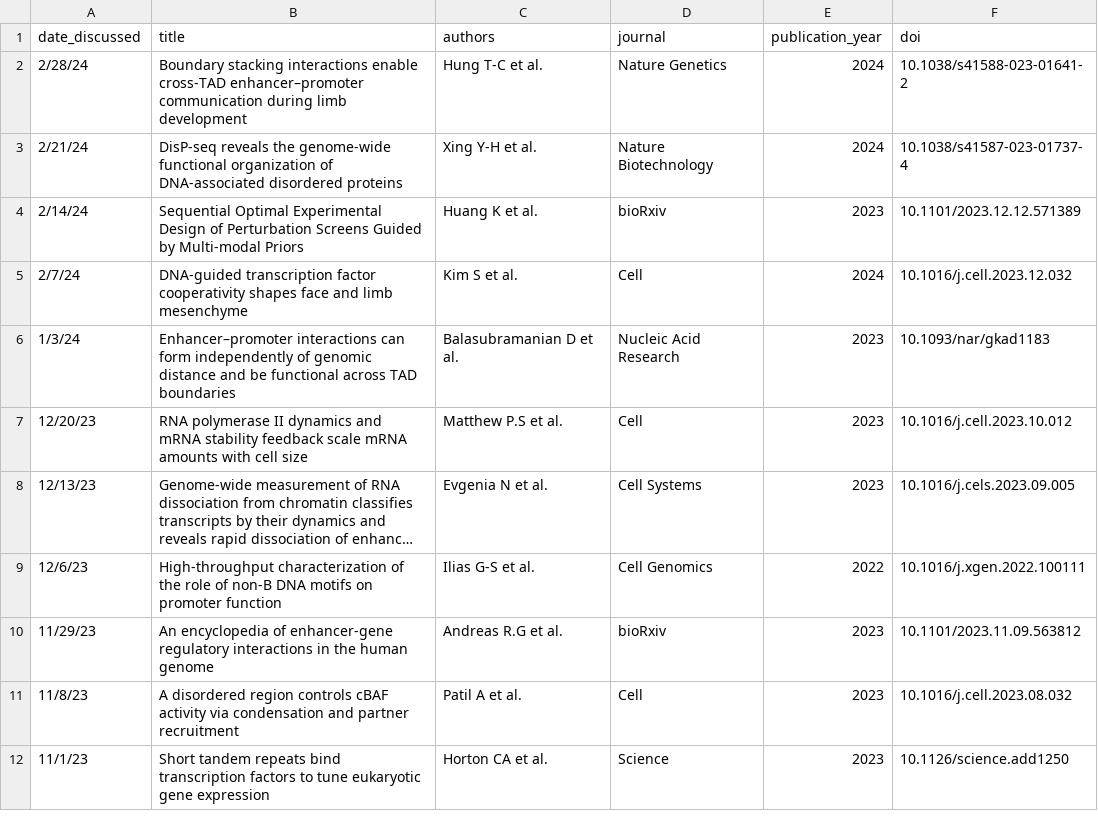
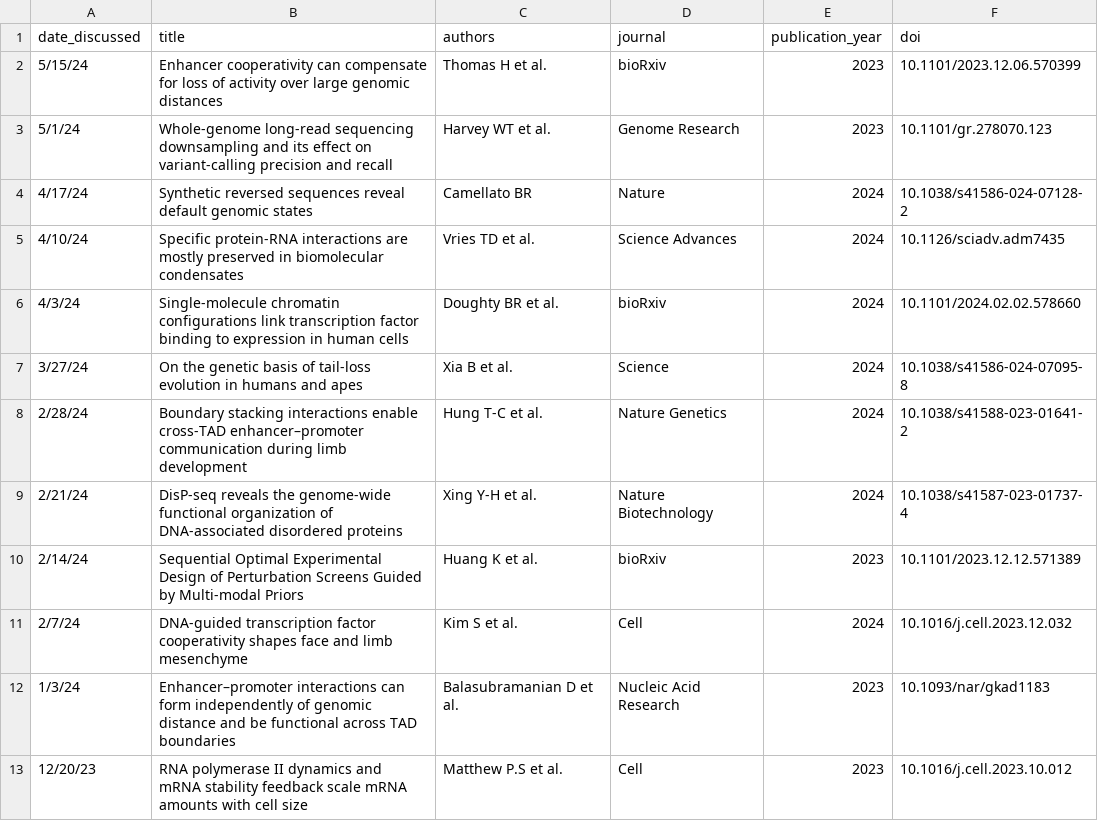
Before and after one commit to barakcohenlab/website, a CSV file: content/journal_club/journal_club_papers.csv, drawn as a sheet; only a part is shown; the shorter side is filled out with more unchanged rows; long unchanged cells end in ….

Commit message:
Update journal_club_papers.csv for 3/27/2024-5/15/2024

```diff
--- a/content/journal_club/journal_club_papers.csv
+++ b/content/journal_club/journal_club_papers.csv
@@ -1,2 +1,8 @@
 date_discussed,title,authors,journal,publication_year,doi
+5/15/24,"Enhancer cooperativity can compensate for loss of activity over large genomic distances",Thomas H et al.,bioRxiv,2023,10.1101/2023.12.06.570399
+5/1/24,"Whole-genome long-read sequencing downsampling and its effect on variant-calling precision and recall",Harvey WT et al.,Genome Research,2023,10.1101/gr.278070.123
+4/17/24,"Synthetic reversed sequences reveal default genomic states",Camellato BR,Nature,2024,10.1038/s41586-024-07128-2
+4/10/24,"Specific protein-RNA interactions are mostly preserved in biomolecular condensates",Vries TD et al.,Science Advances,2024,10.1126/sciadv.adm7435
+4/3/24,"Single-molecule chromatin configurations link transcription factor binding to expression in human cells",Doughty BR et al.,bioRxiv,2024,10.1101/2024.02.02.578660
+3/27/24,"On the genetic basis of tail-loss evolution in humans and apes",Xia B et al.,Science,2024,10.1038/s41586-024-07095-8
 2/28/24,"Boundary stacking interactions enable cross-TAD enhancer–promoter communication during limb development",Hung T-C et al.,Nature Genetics,2024,10.1038/s41588-023-01641-2
```
